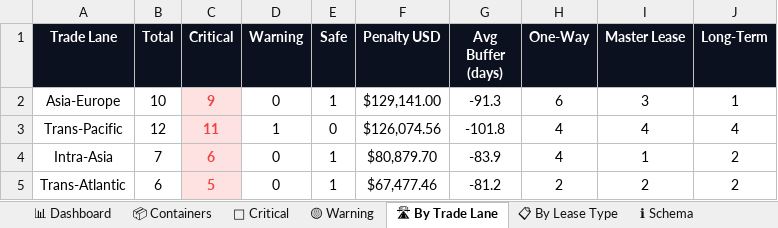
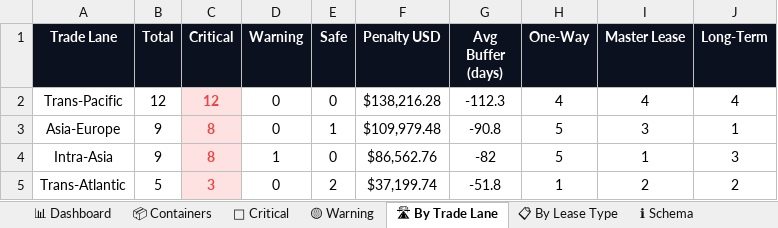
Before and after one commit to rahulmistry18/-Reposea_container_optimizer, an Excel workbook: data/exports/reposea_report.xlsx, sheet 🛣 By Trade Lane, drawn as a sheet; values as stored, in another font and other column widths than the file's, no borders; charts and pictures not drawn; removed rows and columns are numbered as before the commit, all else as after; the diff names each change by its address in the sheet, - before the commit and + after, or states it on an @@ line.

```diff
--- a/data/exports/reposea_report.xlsx (sheet 🛣 By Trade Lane)
+++ b/data/exports/reposea_report.xlsx (sheet 🛣 By Trade Lane)
-row 2: Asia-Europe | 10 | 9 | 0 | 1 | $129,141.00 | -91.3 | 6 | 3 | 1
-C2 (Critical): 11
+C2 (Critical): 12
-D2 (Warning): 1
+D2 (Warning): 0
-F2 (Penalty USD): $126,074.56
+F2 (Penalty USD): $138,216.28
-G2 (Avg Buffer (days)): -101.8
+G2 (Avg Buffer (days)): -112.3
+row 3: Asia-Europe | 9 | 8 | 0 | 1 | $109,979.48 | -90.8 | 5 | 3 | 1
-B4 (Total): 7
+B4 (Total): 9
-C4 (Critical): 6
+C4 (Critical): 8
-D4 (Warning): 0
+D4 (Warning): 1
-E4 (Safe): 1
+E4 (Safe): 0
-F4 (Penalty USD): $80,879.70
+F4 (Penalty USD): $86,562.76
-G4 (Avg Buffer (days)): -83.9
+G4 (Avg Buffer (days)): -82
-H4 (One-Way): 4
+H4 (One-Way): 5
-J4 (Long-Term): 2
+J4 (Long-Term): 3
-B5 (Total): 6
+B5 (Total): 5
-C5 (Critical): 5
+C5 (Critical): 3
-E5 (Safe): 1
+E5 (Safe): 2
-F5 (Penalty USD): $67,477.46
+F5 (Penalty USD): $37,199.74
-G5 (Avg Buffer (days)): -81.2
+G5 (Avg Buffer (days)): -51.8
-H5 (One-Way): 2
+H5 (One-Way): 1
```
Also changed, not shown: sheet 📦 Containers, sheet 🔴 Critical, sheet 🟡 Warning, sheet 📊 Dashboard, sheet 📋 By Lease Type, 7 other files.
